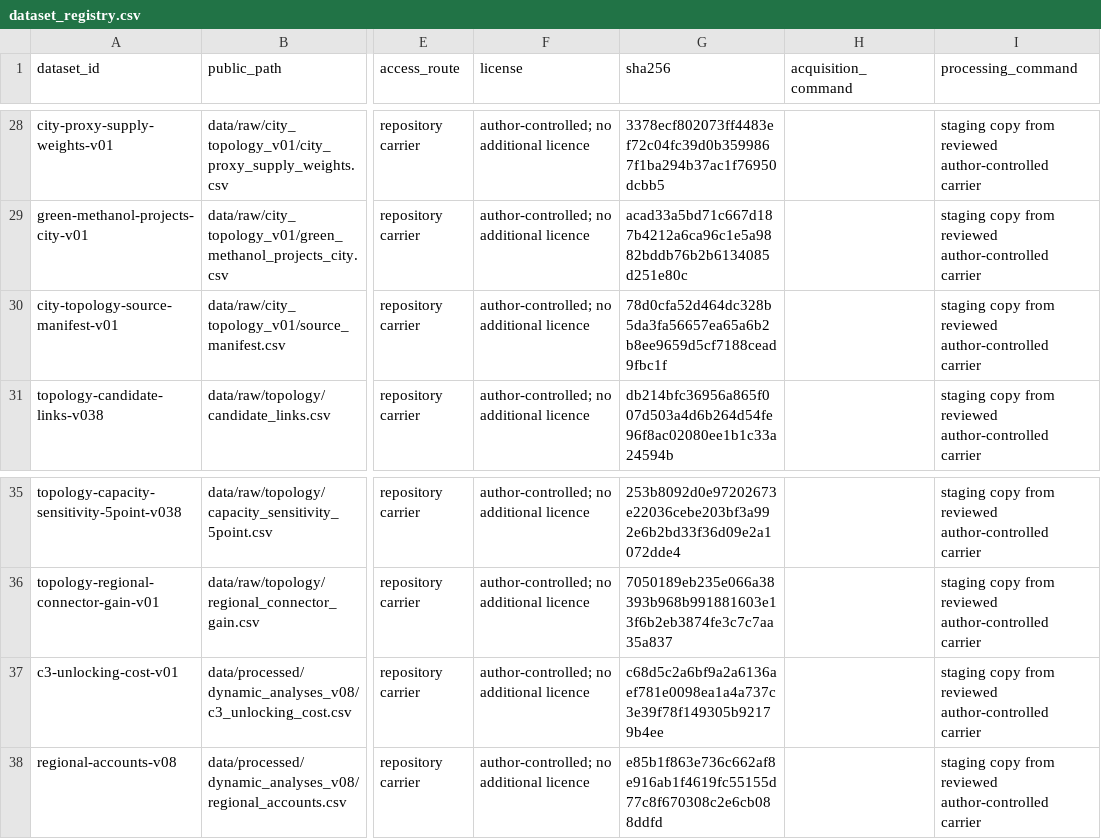
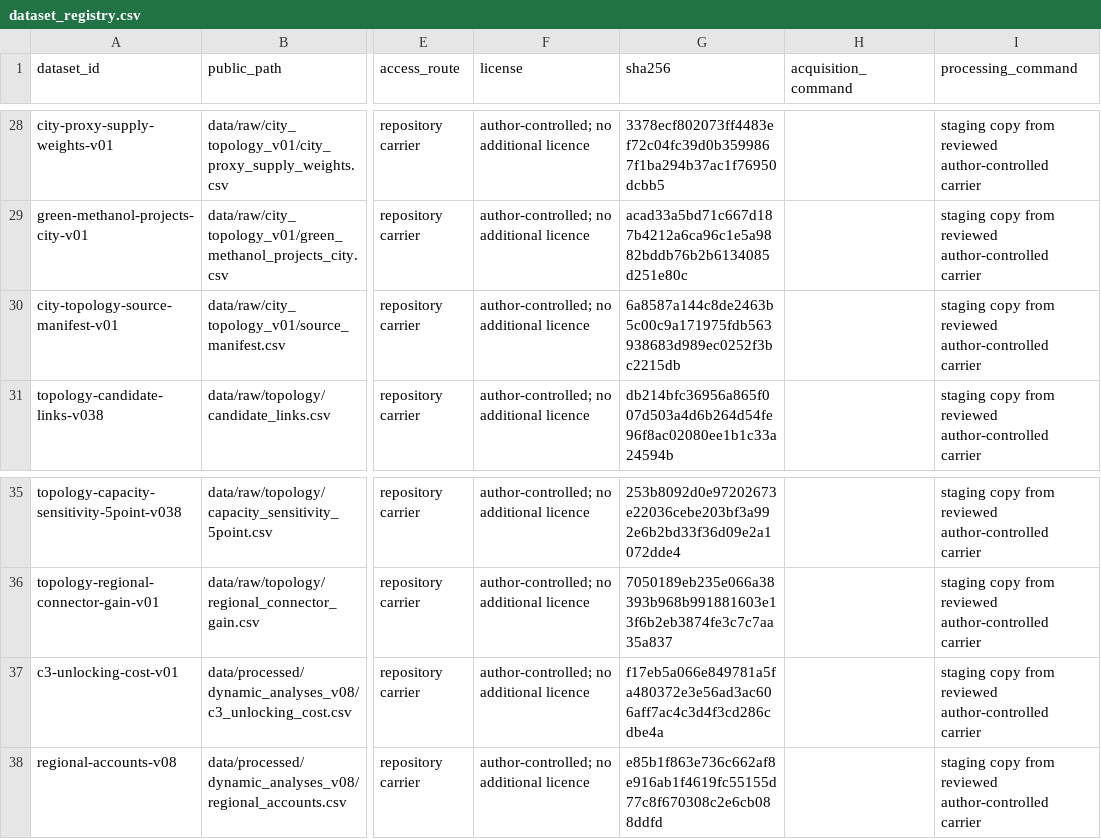
Before and after one commit to Chenzhongdaji/green-methanol-pipeline-reuse-public, a CSV file: data/dataset_registry.csv, drawn as a sheet; only a part is shown, gaps mark what is left out; the diff names each change by its address in the sheet, - before the commit and + after, or states it on an @@ line.

```diff
--- a/data/dataset_registry.csv
+++ b/data/dataset_registry.csv
-G30 (sha256): 78d0cfa52d464dc328b5da3fa56657ea65a6b2b8ee9659d5cf7188cead9fbc1f
+G30 (sha256): 6a8587a144c8de2463b5c00c9a171975fdb563938683d989ec0252f3bc2215db
-G37 (sha256): c68d5c2a6bf9a2a6136aef781e0098ea1a4a737c3e39f78f149305b92179b4ee
+G37 (sha256): f17eb5a066e849781a5fa480372e3e56ad3ac606aff7ac4c3d4f3cd286cdbe4a
```
Also changed, not shown: data/processed/dynamic_analyses_v08/c3_unlocking_cost.csv, data/raw/city_topology_v01/source_manifest.csv, 4 other files.
